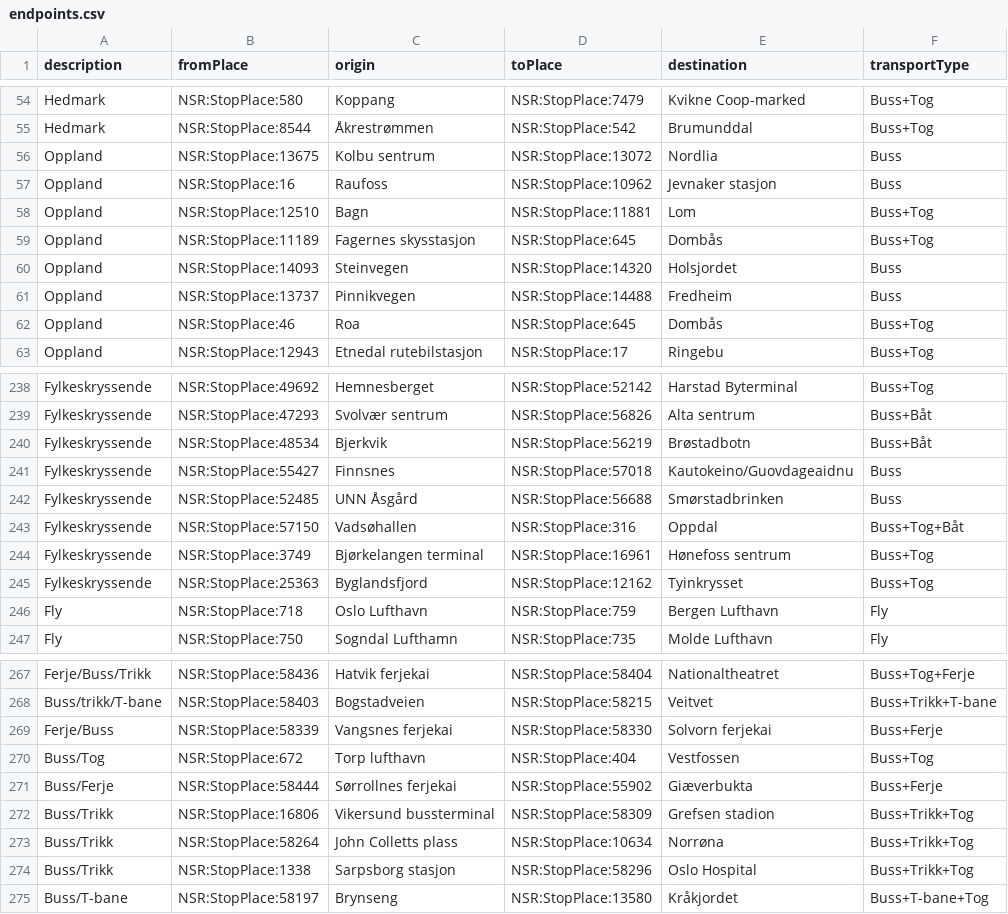
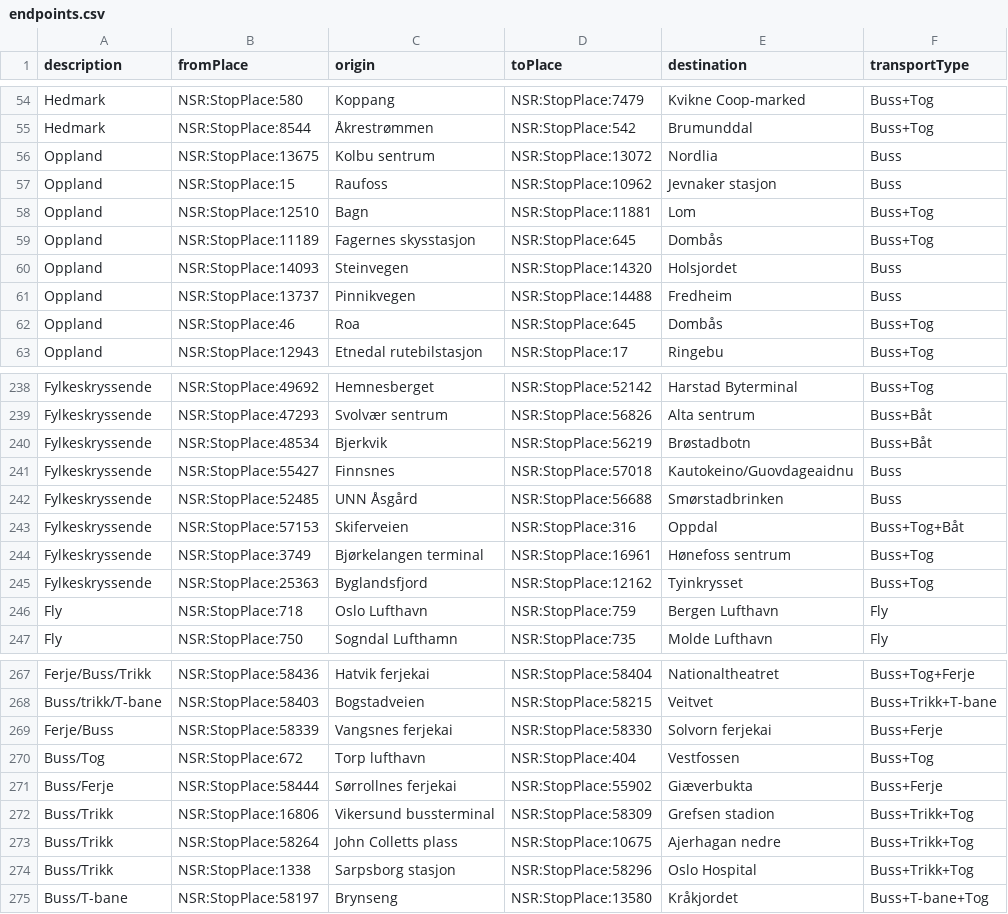
Before and after one commit to entur/otp-travelsearch-qa, a CSV file: endpoints.csv, drawn as a sheet; only a part is shown, gaps mark what is left out; the diff covers the shown part only.

```diff
--- a/endpoints.csv
+++ b/endpoints.csv
@@ -56,3 +56,3 @@ Hedmark;NSR:StopPlace:8544;Åkrestrømmen;NSR:StopPlace:542;Brumunddal;Buss+Tog
 Oppland;NSR:StopPlace:13675;Kolbu sentrum;NSR:StopPlace:13072;Nordlia;Buss
-Oppland;NSR:StopPlace:16;Raufoss;NSR:StopPlace:10962;Jevnaker stasjon;Buss
+Oppland;NSR:StopPlace:15;Raufoss;NSR:StopPlace:10962;Jevnaker stasjon;Buss
 Oppland;NSR:StopPlace:12510;Bagn;NSR:StopPlace:11881;Lom;Buss+Tog
@@ -242,3 +242,3 @@ Fylkeskryssende;NSR:StopPlace:55427;Finnsnes;NSR:StopPlace:57018;Kautokeino/Guov
 Fylkeskryssende;NSR:StopPlace:52485;UNN Åsgård;NSR:StopPlace:56688;Smørstadbrinken;Buss
-Fylkeskryssende;NSR:StopPlace:57150;Vadsøhallen;NSR:StopPlace:316;Oppdal;Buss+Tog+Båt
+Fylkeskryssende;NSR:StopPlace:57153;Skiferveien;NSR:StopPlace:316;Oppdal;Buss+Tog+Båt
 Fylkeskryssende;NSR:StopPlace:3749;Bjørkelangen terminal;NSR:StopPlace:16961;Hønefoss sentrum;Buss+Tog
@@ -272,3 +272,3 @@ Buss/Ferje;NSR:StopPlace:58444;Sørrollnes ferjekai;NSR:StopPlace:55902;Giæverb
 Buss/Trikk;NSR:StopPlace:16806;Vikersund bussterminal;NSR:StopPlace:58309;Grefsen stadion;Buss+Trikk+Tog
-Buss/Trikk;NSR:StopPlace:58264;John Colletts plass;NSR:StopPlace:10634;Norrøna;Buss+Trikk+Tog
+Buss/Trikk;NSR:StopPlace:58264;John Colletts plass;NSR:StopPlace:10675;Ajerhagan nedre;Buss+Trikk+Tog
 Buss/Trikk;NSR:StopPlace:1338;Sarpsborg stasjon;NSR:StopPlace:58296;Oslo Hospital;Buss+Trikk+Tog
```
Also changed, not shown: 35 edited cells elsewhere in this file.
